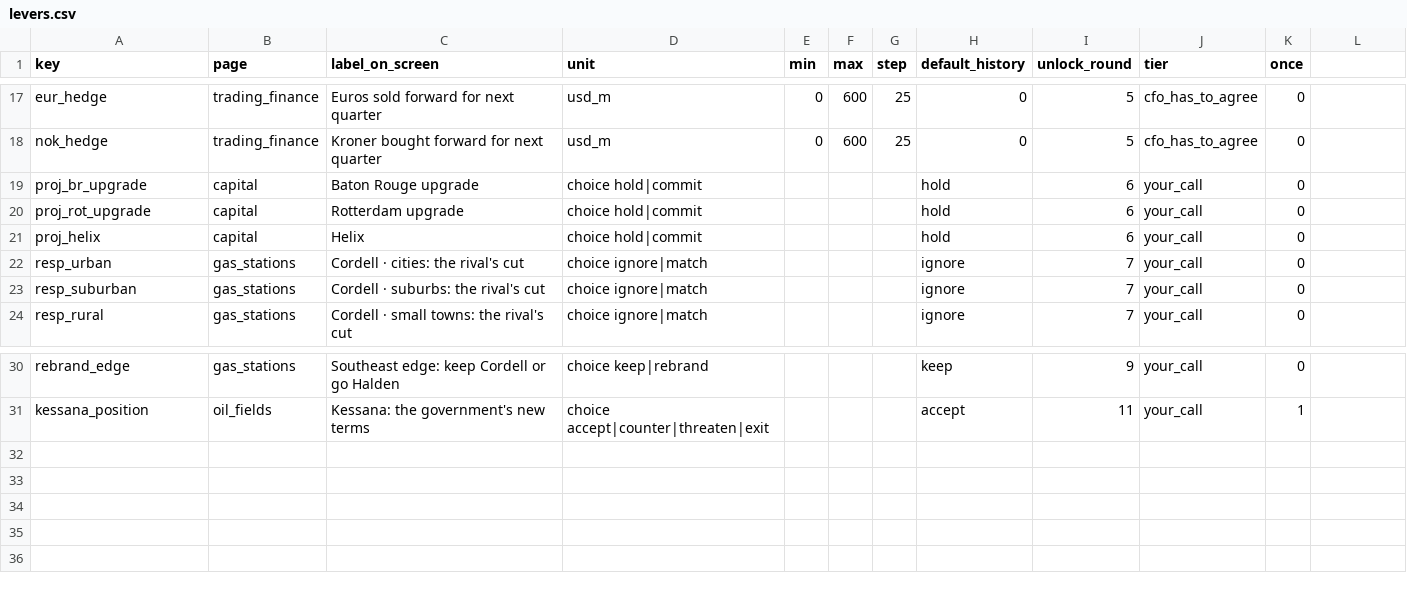
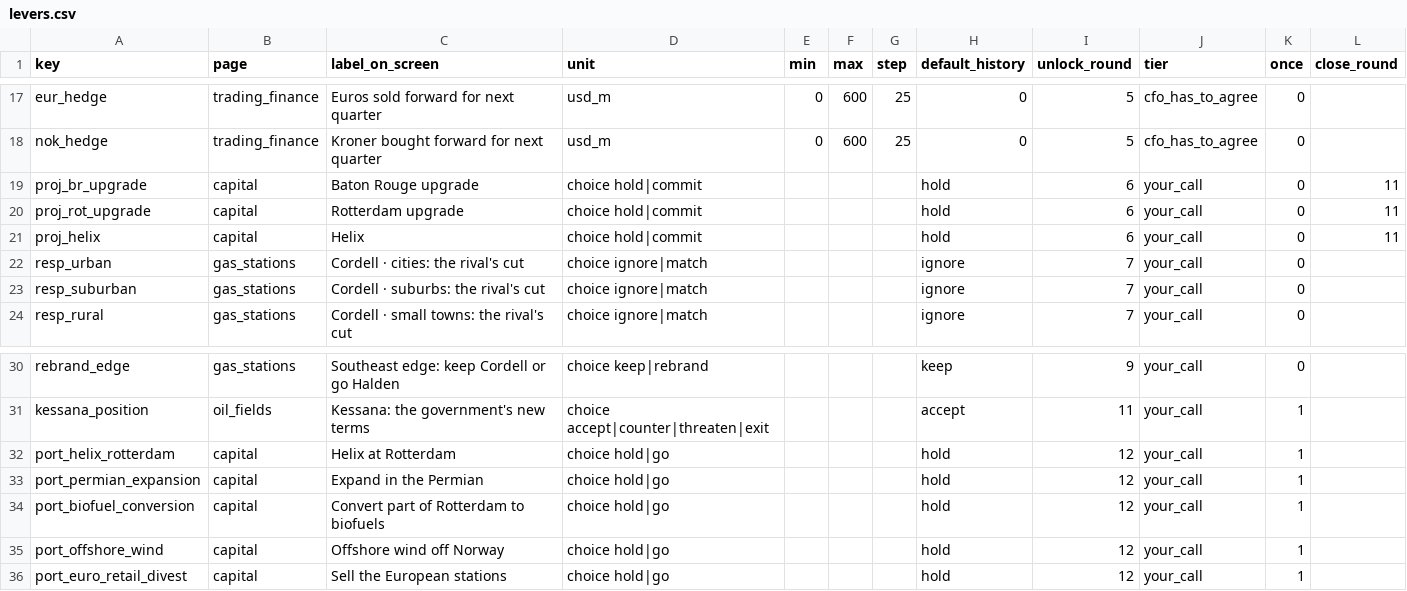
Before and after one commit to OneSmarterInc/flexee-economics, a CSV file: packages/operating-model/data/levers.csv, drawn as a sheet; only a part is shown, gaps mark what is left out; the diff names each change by its address in the sheet, - before the commit and + after, or states it on an @@ line.

```diff
--- a/packages/operating-model/data/levers.csv
+++ b/packages/operating-model/data/levers.csv
-L1: (empty)
+L1: close_round
-L19:L21 (close_round): (empty)
+L19:L21 (close_round): 11
+row 32: port_helix_rotterdam | capital | Helix at Rotterdam | choice hold|go |  |  |  | hold | 12 | your_call | 1
+row 33: port_permian_expansion | capital | Expand in the Permian | choice hold|go |  |  |  | hold | 12 | your_call | 1
+row 34: port_biofuel_conversion | capital | Convert part of Rotterdam to biofuels | choice hold|go |  |  |  | hold | 12 | your_call | 1
+row 35: port_offshore_wind | capital | Offshore wind off Norway | choice hold|go |  |  |  | hold | 12 | your_call | 1
+row 36: port_euro_retail_divest | capital | Sell the European stations | choice hold|go |  |  |  | hold | 12 | your_call | 1
```
Also changed, not shown: packages/operating-model/data/constants.csv, packages/operating-model/data/market_path.csv, 41 other files.
